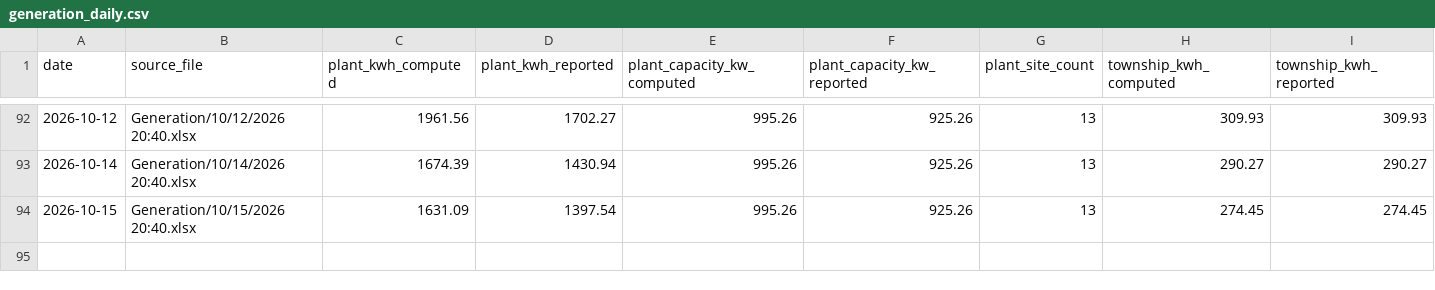
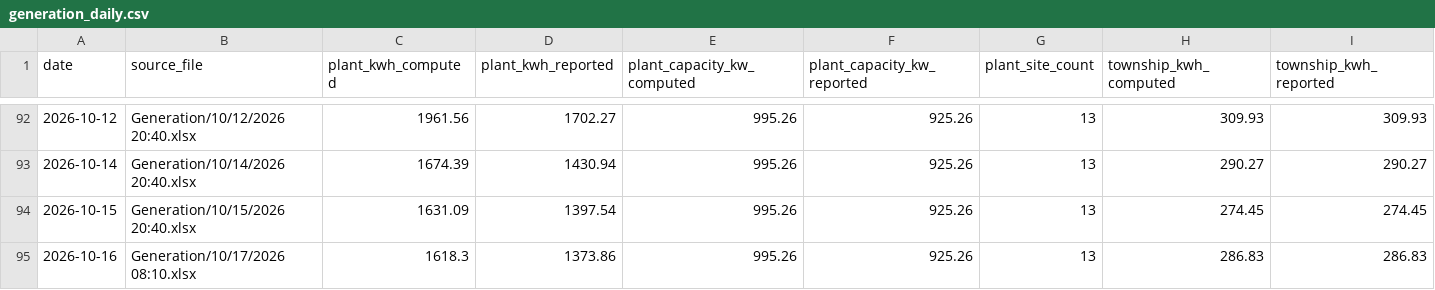
Before and after one commit to Sahil2911/Inverter, a CSV file: data/processed/generation_daily.csv, drawn as a sheet; only a part is shown, gaps mark what is left out; rows hold the shown columns only; the diff names each change by its address in the sheet, - before the commit and + after, or states it on an @@ line.

```diff
--- a/data/processed/generation_daily.csv
+++ b/data/processed/generation_daily.csv
+row 95: 2026-10-16 | Generation/10/17/2026 08:10.xlsx | 1618.3 | 1373.86 | 995.26 | 925.26 | 13 | 286.83 | 286.83
```
Also changed, not shown: data/processed/generation_sites.csv, data/processed/irradiance_kalol.csv, 1 other file.
